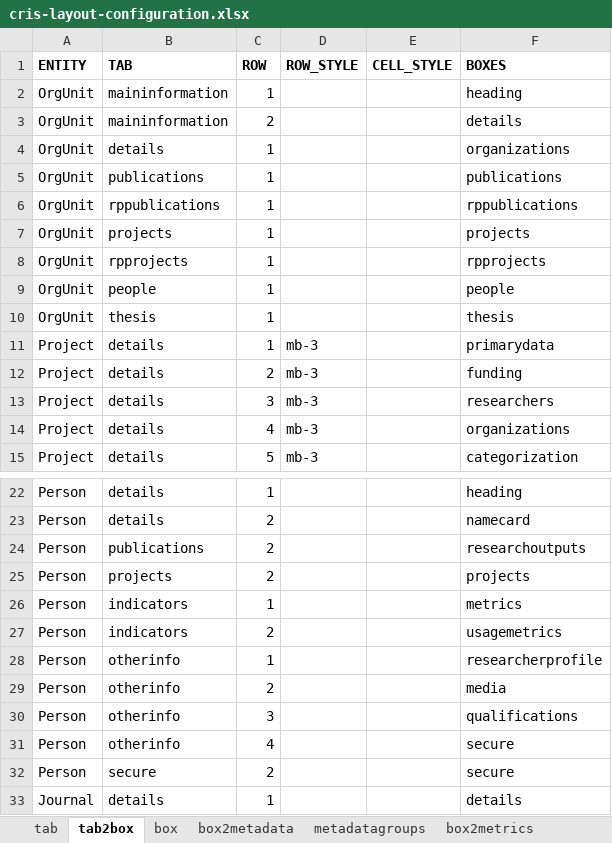
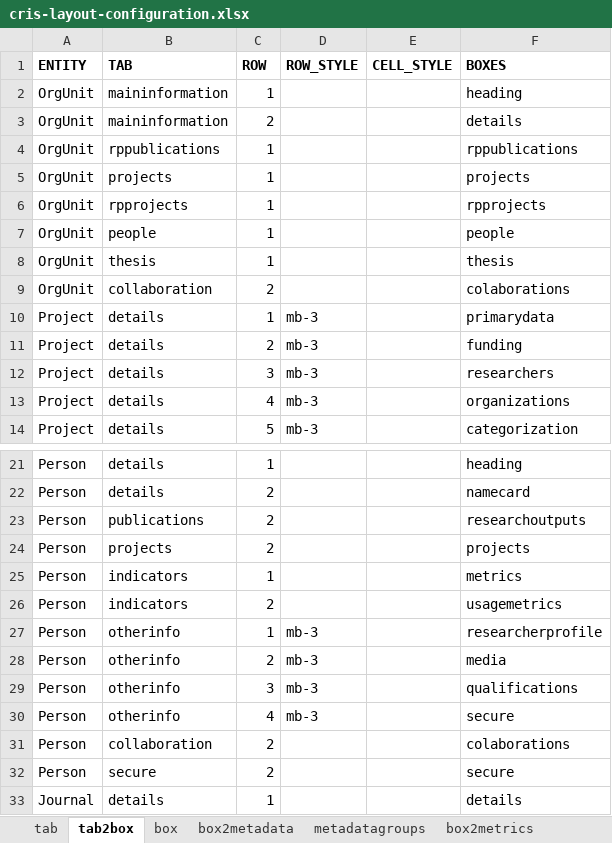
Before and after one commit to INACH-Repository/AntarCris-backend, an Excel workbook: dspace/config/layout/cris-layout-configuration.xlsx, sheet tab2box, drawn as a sheet; only a part is shown, gaps mark what is left out; values as stored, in another font and other column widths than the file's, no borders; charts and pictures not drawn; removed rows and columns are numbered as before the commit, all else as after; the diff names each change by its address in the sheet, - before the commit and + after, or states it on an @@ line.

```diff
--- a/dspace/config/layout/cris-layout-configuration.xlsx (sheet tab2box)
+++ b/dspace/config/layout/cris-layout-configuration.xlsx (sheet tab2box)
-row 4: OrgUnit | details | 1 |  |  | organizations
-row 5: OrgUnit | publications | 1 |  |  | publications
+row 9: OrgUnit | collaboration | 2 |  |  | colaborations
-D27:D30 (ROW_STYLE): (empty)
+D27:D30 (ROW_STYLE): mb-3
+row 31: Person | collaboration | 2 |  |  | colaborations
```
Also changed, not shown: sheet box2metadata, sheet tab, sheet box, sheet metadata_i18n, sheet tab_i18n, sheet box_i18n, formulas that keep their value, 4 other files.
